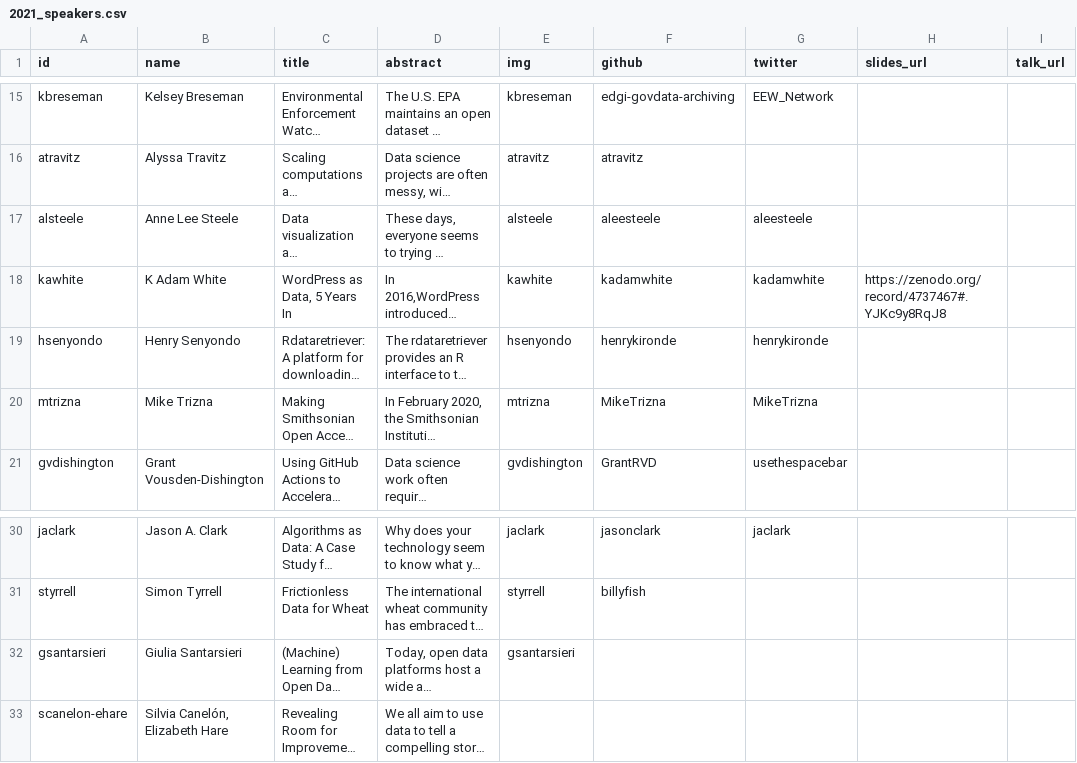
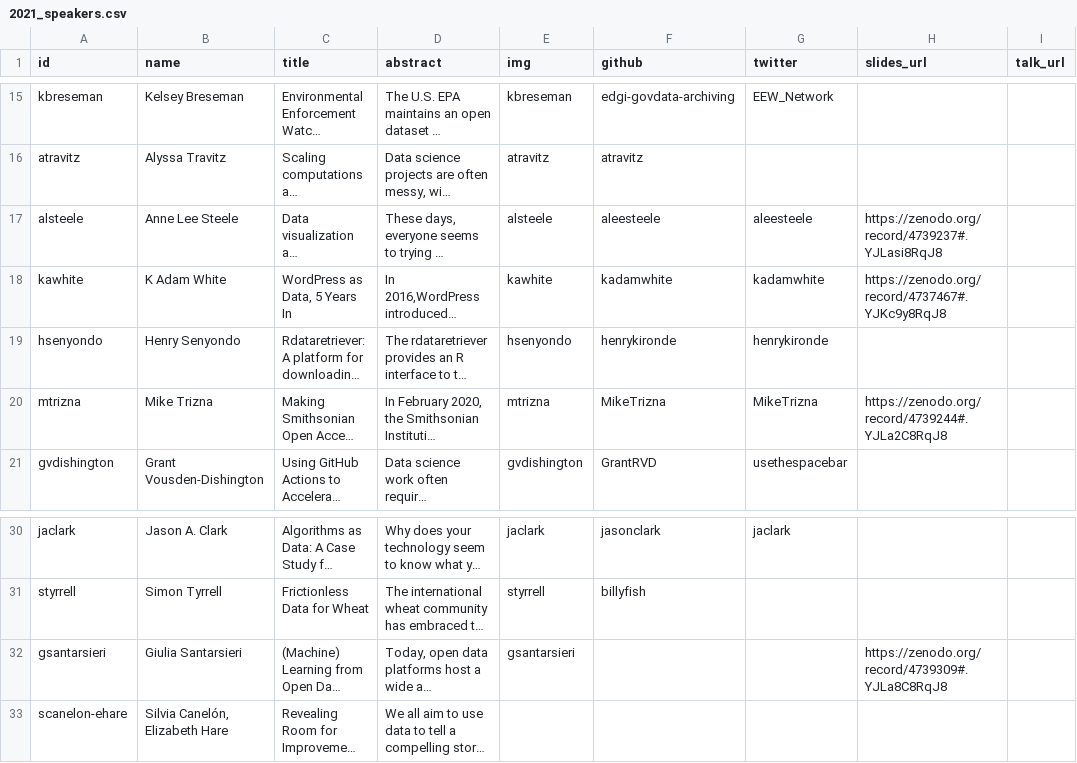
Before and after one commit to csvconf/csvconf.com, a CSV file: _data/2021_speakers.csv, drawn as a sheet; only a part is shown, gaps mark what is left out; long unchanged cells end in …; the diff names each change by its address in the sheet, - before the commit and + after, or states it on an @@ line.

Commit message:
linking to more speaker slides as they become available

```diff
--- a/_data/2021_speakers.csv
+++ b/_data/2021_speakers.csv
-H17 (slides_url): (empty)
+H17 (slides_url): https://zenodo.org/record/4739237#.YJLasi8RqJ8
-H20 (slides_url): (empty)
+H20 (slides_url): https://zenodo.org/record/4739244#.YJLa2C8RqJ8
-H32 (slides_url): (empty)
+H32 (slides_url): https://zenodo.org/record/4739309#.YJLa8C8RqJ8
```
